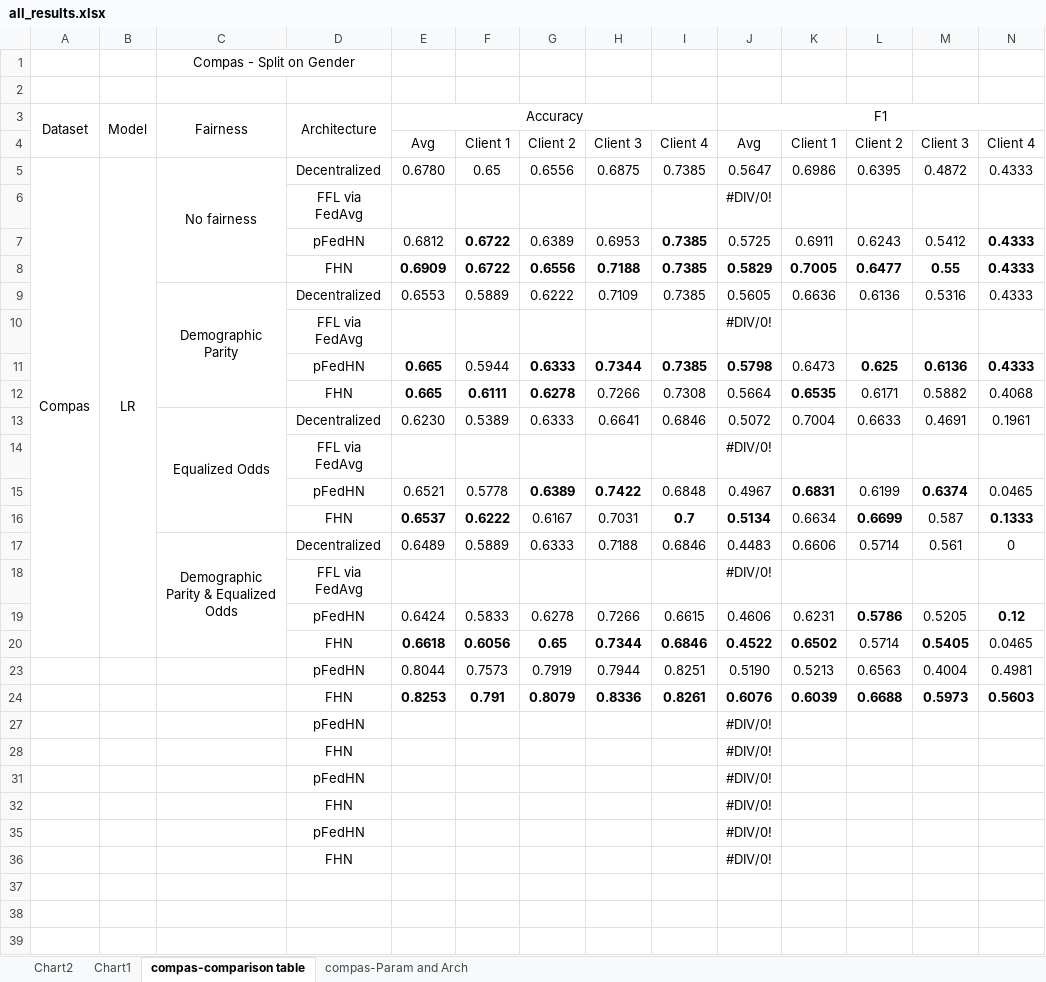
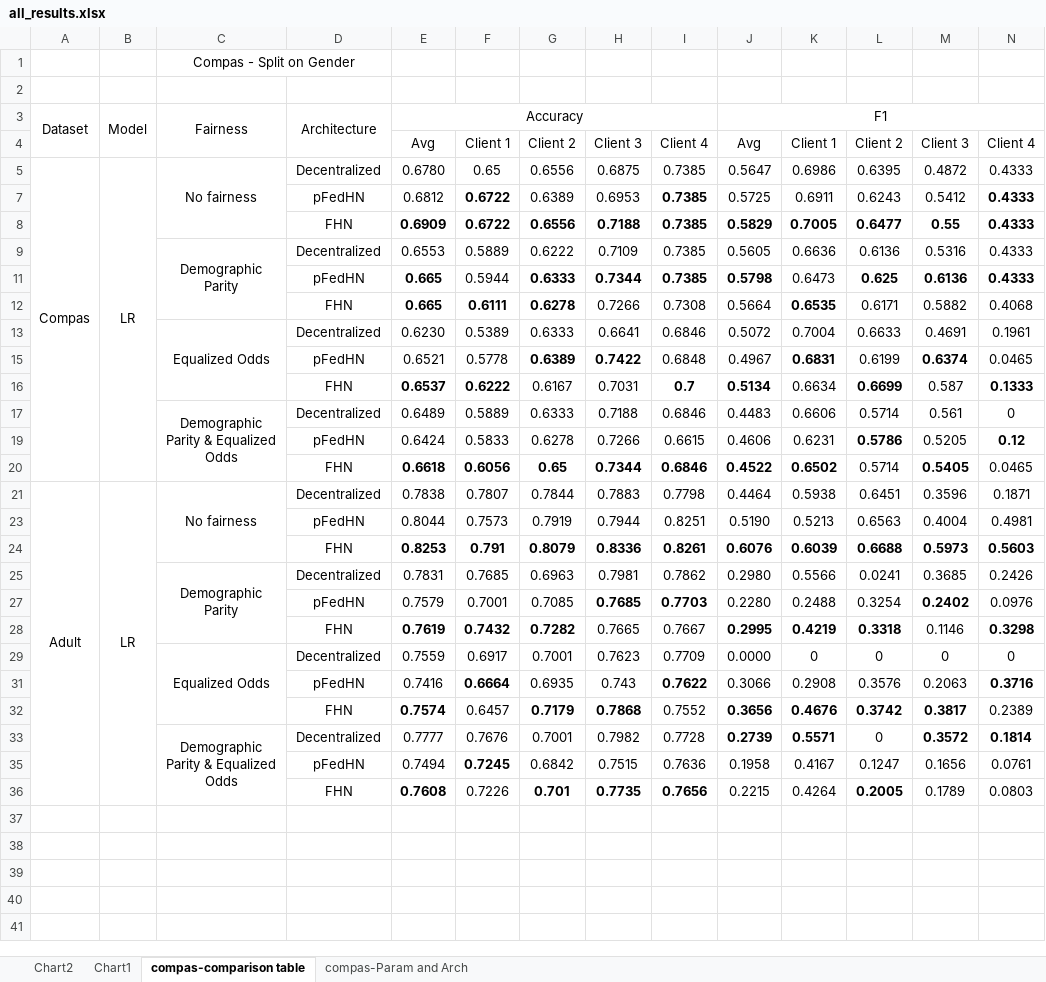
Before and after one commit to alycia-noel/Robust-PFL-Under-Fairness-Heterogeneity, an Excel workbook: experiments/all_results.xlsx, sheet compas-comparison table, drawn as a sheet; only a part is shown; the shorter side is filled out with more unchanged rows; values as stored, in another font and other column widths than the file's, no borders; removed rows and columns are numbered as before the commit, all else as after; rows hold the shown columns only; the diff covers the shown part only; the diff names each change by its address in the sheet, - before the commit and + after, or states it on an @@ line.

```diff
--- a/experiments/all_results.xlsx (sheet compas-comparison table)
+++ b/experiments/all_results.xlsx (sheet compas-comparison table)
-row 6:  |  |  | FFL via FedAvg |  |  |  |  |  | #DIV/0!
-row 10:  |  |  | FFL via FedAvg |  |  |  |  |  | #DIV/0!
-row 14:  |  |  | FFL via FedAvg |  |  |  |  |  | #DIV/0!
-row 18:  |  |  | FFL via FedAvg |  |  |  |  |  | #DIV/0!
+row 21: Adult | LR | No fairness | Decentralized | 0.7838 | 0.7807 | 0.7844 | 0.7883 | 0.7798 | 0.4464 | 0.5938 | 0.6451 | 0.3596 | 0.1871
-row 27:  |  |  | pFedHN |  |  |  |  |  | #DIV/0!
-row 28:  |  |  | FHN |  |  |  |  |  | #DIV/0!
-row 31:  |  |  | pFedHN |  |  |  |  |  | #DIV/0!
-row 32:  |  |  | FHN |  |  |  |  |  | #DIV/0!
-row 35:  |  |  | pFedHN |  |  |  |  |  | #DIV/0!
-row 36:  |  |  | FHN |  |  |  |  |  | #DIV/0!
+row 25:  |  | Demographic Parity | Decentralized | 0.7831 | 0.7685 | 0.6963 | 0.7981 | 0.7862 | 0.2980 | 0.5566 | 0.0241 | 0.3685 | 0.2426
+row 27:  |  |  | pFedHN | 0.7579 | 0.7001 | 0.7085 | 0.7685 | 0.7703 | 0.2280 | 0.2488 | 0.3254 | 0.2402 | 0.0976
+row 28:  |  |  | FHN | 0.7619 | 0.7432 | 0.7282 | 0.7665 | 0.7667 | 0.2995 | 0.4219 | 0.3318 | 0.1146 | 0.3298
+row 29:  |  | Equalized Odds | Decentralized | 0.7559 | 0.6917 | 0.7001 | 0.7623 | 0.7709 | 0.0000 | 0 | 0 | 0 | 0
+row 31:  |  |  | pFedHN | 0.7416 | 0.6664 | 0.6935 | 0.743 | 0.7622 | 0.3066 | 0.2908 | 0.3576 | 0.2063 | 0.3716
+row 32:  |  |  | FHN | 0.7574 | 0.6457 | 0.7179 | 0.7868 | 0.7552 | 0.3656 | 0.4676 | 0.3742 | 0.3817 | 0.2389
+row 33:  |  | Demographic Parity & Equalized Odds | Decentralized | 0.7777 | 0.7676 | 0.7001 | 0.7982 | 0.7728 | 0.2739 | 0.5571 | 0 | 0.3572 | 0.1814
+row 35:  |  |  | pFedHN | 0.7494 | 0.7245 | 0.6842 | 0.7515 | 0.7636 | 0.1958 | 0.4167 | 0.1247 | 0.1656 | 0.0761
+row 36:  |  |  | FHN | 0.7608 | 0.7226 | 0.701 | 0.7735 | 0.7656 | 0.2215 | 0.4264 | 0.2005 | 0.1789 | 0.0803
```
Also changed, not shown: 10 added rows, 9 removed rows, 1 hidden or unhidden row, 4 edited cells, cell formats and merged cells elsewhere in this sheet, sheet compas-Param and Arch, experiments/adult_gridsearch.xlsx, 4 other files.
